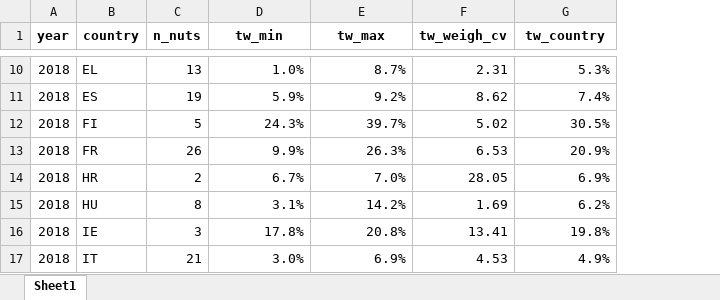
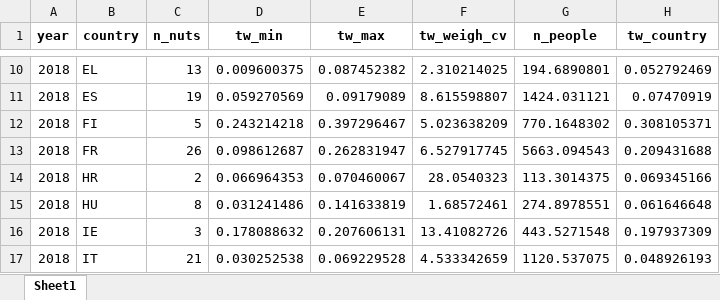
Before and after one commit to m-sostero/telework-regional, an Excel workbook: Tables/Telework_country.xlsx, sheet Sheet1, drawn as a sheet; only a part is shown, gaps mark what is left out; values as stored, in another font and other column widths than the file's, no borders; addresses are those after the commit; the diff covers the shown part only; the diff names each change by its address in the sheet, - before the commit and + after, or states it on an @@ line.

```diff
--- a/Tables/Telework_country.xlsx (sheet Sheet1)
+++ b/Tables/Telework_country.xlsx (sheet Sheet1)
+column G (n_people), rows 10-17: 194.6890801 | 1424.031121 | 770.1648302 | 5663.094543 | 113.3014375 | 274.8978551 | 443.5271548 | 1120.537075
-D10 (tw_min): 1.0%
+D10 (tw_min): 0.009600375
-E10 (tw_max): 8.7%
+E10 (tw_max): 0.087452382
-F10 (tw_weigh_cv): 2.31
+F10 (tw_weigh_cv): 2.310214025
-H10 (tw_country): 5.3%
+H10 (tw_country): 0.052792469
-D11 (tw_min): 5.9%
+D11 (tw_min): 0.059270569
-E11 (tw_max): 9.2%
+E11 (tw_max): 0.09179089
-F11 (tw_weigh_cv): 8.62
+F11 (tw_weigh_cv): 8.615598807
-H11 (tw_country): 7.4%
+H11 (tw_country): 0.07470919
-D12 (tw_min): 24.3%
+D12 (tw_min): 0.243214218
-E12 (tw_max): 39.7%
+E12 (tw_max): 0.397296467
-F12 (tw_weigh_cv): 5.02
+F12 (tw_weigh_cv): 5.023638209
-H12 (tw_country): 30.5%
+H12 (tw_country): 0.308105371
-D13 (tw_min): 9.9%
+D13 (tw_min): 0.098612687
-E13 (tw_max): 26.3%
+E13 (tw_max): 0.262831947
-F13 (tw_weigh_cv): 6.53
+F13 (tw_weigh_cv): 6.527917745
-H13 (tw_country): 20.9%
+H13 (tw_country): 0.209431688
-D14 (tw_min): 6.7%
+D14 (tw_min): 0.066964353
-E14 (tw_max): 7.0%
+E14 (tw_max): 0.070460067
-F14 (tw_weigh_cv): 28.05
+F14 (tw_weigh_cv): 28.0540323
-H14 (tw_country): 6.9%
+H14 (tw_country): 0.069345166
-D15 (tw_min): 3.1%
+D15 (tw_min): 0.031241486
-E15 (tw_max): 14.2%
+E15 (tw_max): 0.141633819
-F15 (tw_weigh_cv): 1.69
+F15 (tw_weigh_cv): 1.68572461
-H15 (tw_country): 6.2%
+H15 (tw_country): 0.061646648
-D16 (tw_min): 17.8%
+D16 (tw_min): 0.178088632
-E16 (tw_max): 20.8%
+E16 (tw_max): 0.207606131
-F16 (tw_weigh_cv): 13.41
+F16 (tw_weigh_cv): 13.41082726
-H16 (tw_country): 19.8%
+H16 (tw_country): 0.197937309
-D17 (tw_min): 3.0%
+D17 (tw_min): 0.030252538
-E17 (tw_max): 6.9%
+E17 (tw_max): 0.069229528
-F17 (tw_weigh_cv): 4.53
+F17 (tw_weigh_cv): 4.533342659
-H17 (tw_country): 4.9%
+H17 (tw_country): 0.048926193
```
Also changed, not shown: 376 edited cells elsewhere in this sheet, 41 other files.
